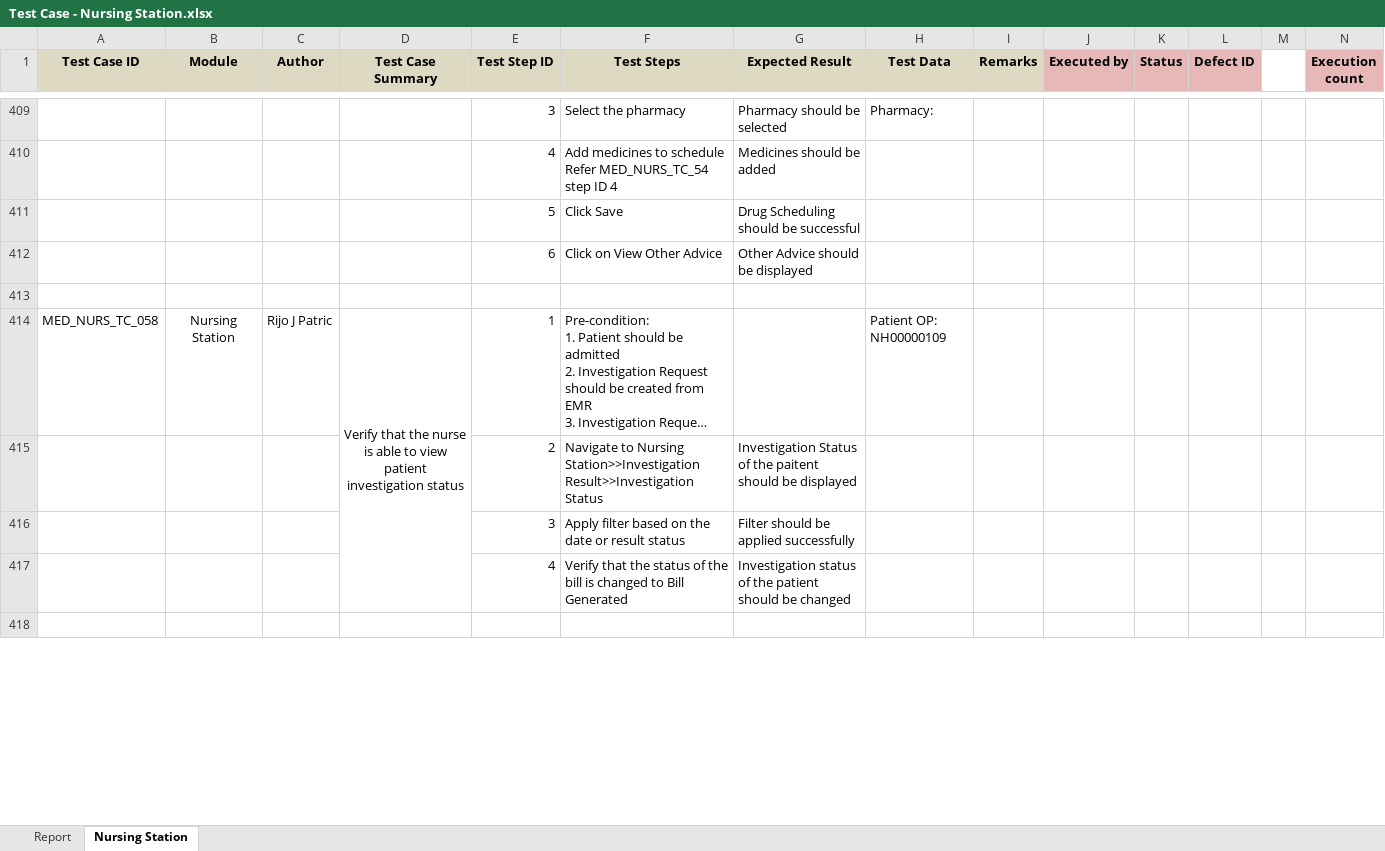
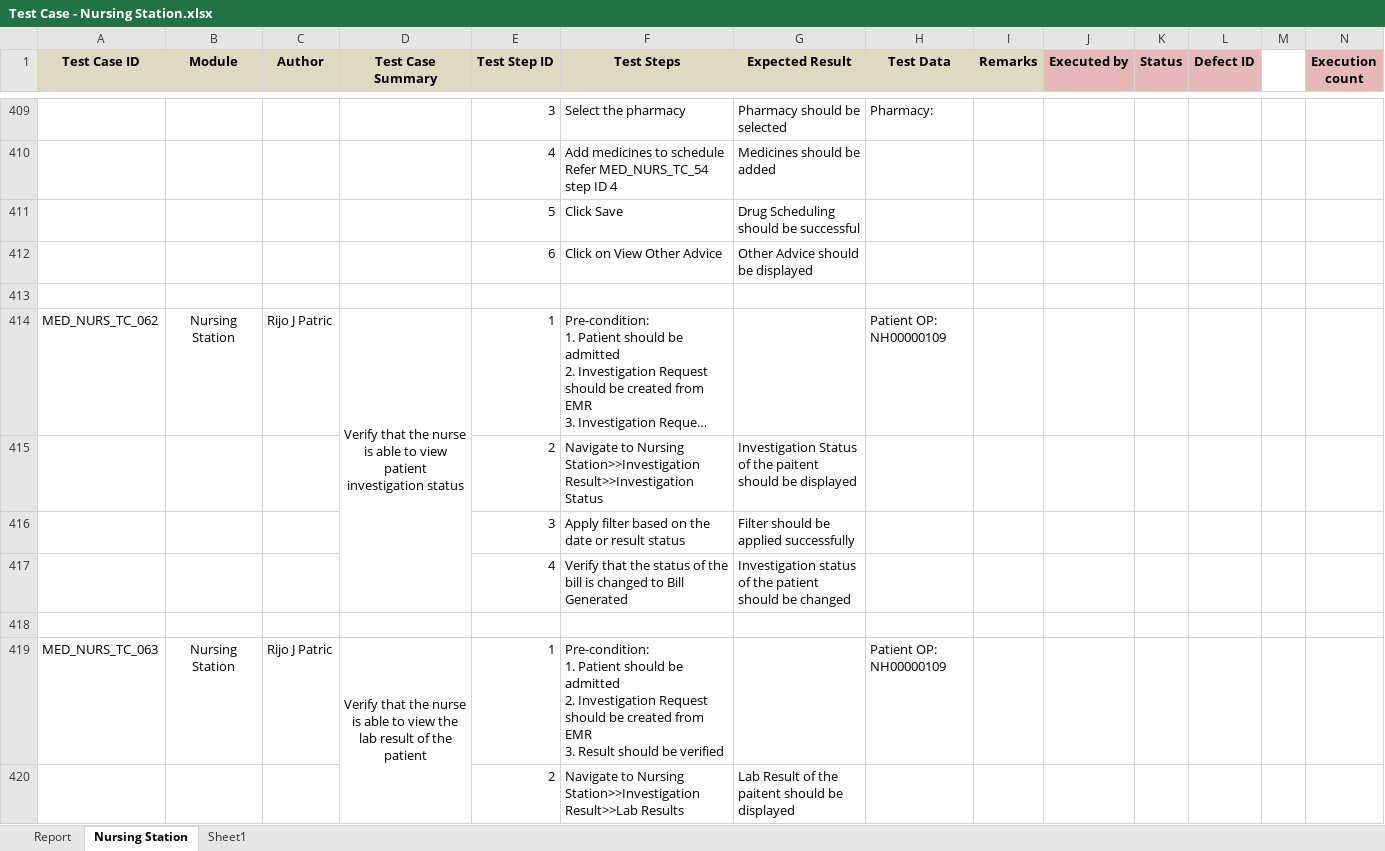
Before and after one commit to RijoJohnPatric/CentralRepository-Mediware, an Excel workbook: Test Case/Rijo/Test Case - Nursing Station.xlsx, sheet Nursing Station, drawn as a sheet; only a part is shown, gaps mark what is left out; long unchanged cells end in …; values as stored, in another font and other column widths than the file's, no borders; rows hold the shown columns only; ↵ is a line break in a cell; the diff covers the shown part only; the diff names each change by its address in the sheet, - before the commit and + after, or states it on an @@ line.

```diff
--- a/Test Case/Rijo/Test Case - Nursing Station.xlsx (sheet Nursing Station)
+++ b/Test Case/Rijo/Test Case - Nursing Station.xlsx (sheet Nursing Station)
+sheet tab: Sheet1
-A414 (Test Case ID): MED_NURS_TC_058
+A414 (Test Case ID): MED_NURS_TC_062
+row 419: MED_NURS_TC_063 | Nursing Station | Rijo J Patric | Verify that the nurse is able to view the lab result of the patient | 1 | Pre-condition: ↵ 1. Patient should be admitted ↵ 2. Investigation Request should be created from EMR ↵ 3. Result should be verified |  | Patient OP: NH00000109
+row 420:  |  |  |  | 2 | Navigate to Nursing Station>>Investigation Result>>Lab Results | Lab Result of the paitent should be displayed
```
Also changed, not shown: 129 added rows, 58 edited cells, cell formats and merged cells elsewhere in this sheet, sheet Report, charts or pictures, 7 other files.
